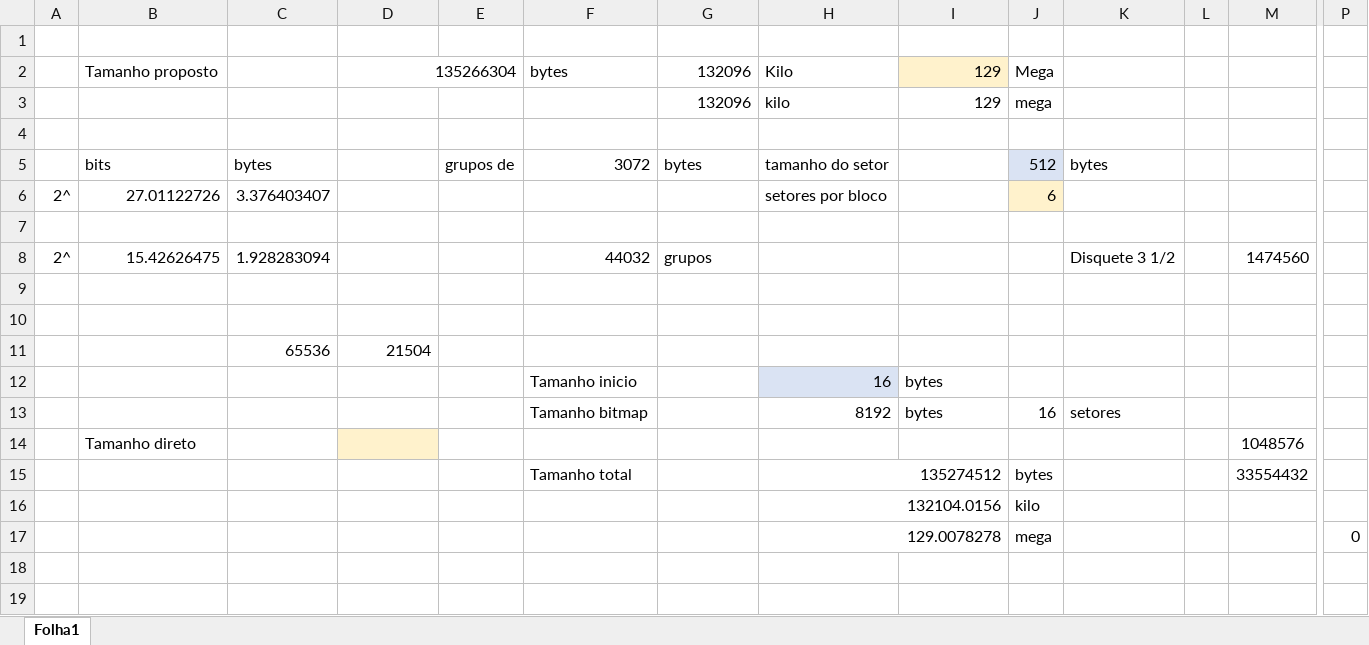
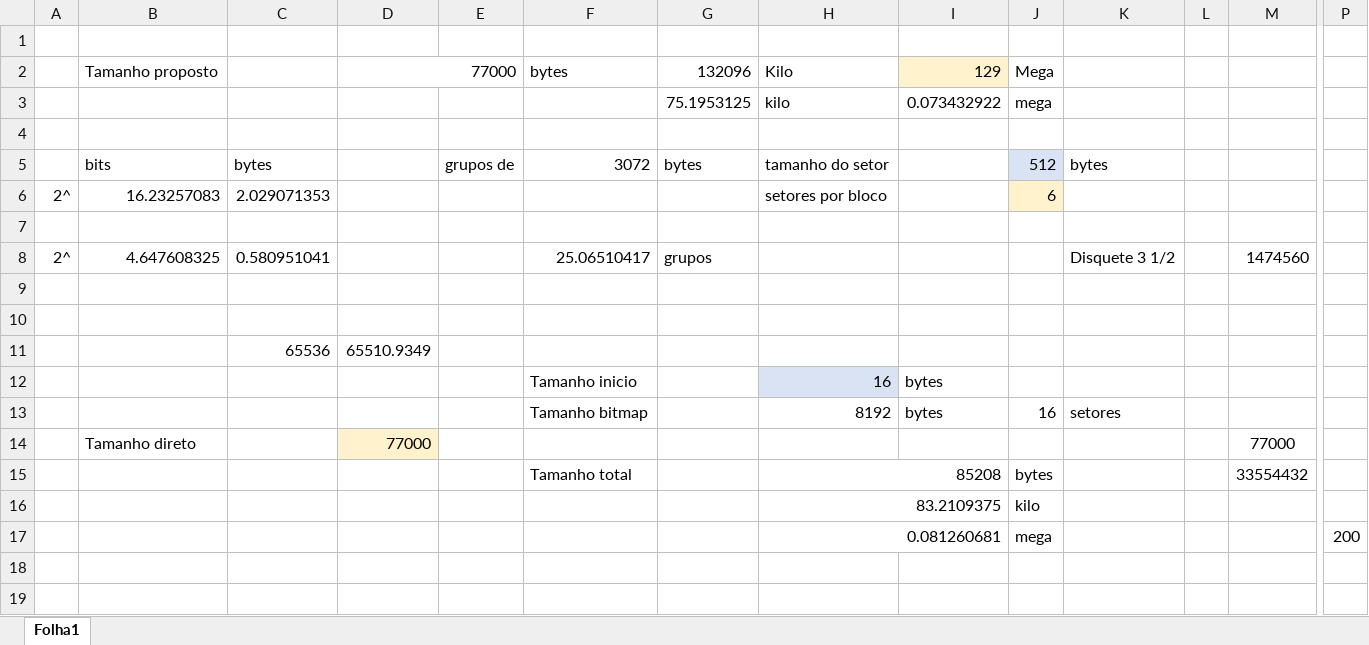
Before and after one commit to tolteco/SOPratica, an Excel workbook: Trabalho 3 - FileSystem/SA-Calculos.xlsx, sheet Folha1, drawn as a sheet; only a part is shown, gaps mark what is left out; values as stored, in another font and other column widths than the file's, no borders; removed rows and columns are numbered as before the commit, all else as after; rows hold the shown columns only; the diff names each change by its address in the sheet, - before the commit and + after, or states it on an @@ line.

```diff
--- a/Trabalho 3 - FileSystem/SA-Calculos.xlsx (sheet Folha1)
+++ b/Trabalho 3 - FileSystem/SA-Calculos.xlsx (sheet Folha1)
-D2: 135266304
+D2: 77000
-G3: 132096
+G3: 75.1953125
-I3: 129
+I3: 0.073432922
-B6: 27.01122726
+B6: 16.23257083
-C6: 3.376403407
+C6: 2.029071353
-B8: 15.42626475
+B8: 4.647608325
-C8: 1.928283094
+C8: 0.580951041
-F8: 44032
+F8: 25.06510417
-D11: 21504
+D11: 65510.9349
-row 14:  | Tamanho direto |  |  |  |  |  |  |  |  |  |  | 1048576
+row 14:  | Tamanho direto |  | 77000 |  |  |  |  |  |  |  |  | 77000
-H15: 135274512
+H15: 85208
-H16: 132104.0156
+H16: 83.2109375
-row 17:  |  |  |  |  |  |  | 129.0078278 |  | mega |  |  |  | 0
+row 17:  |  |  |  |  |  |  | 0.081260681 |  | mega |  |  |  | 200
```
Also changed, not shown: 17 other files.
